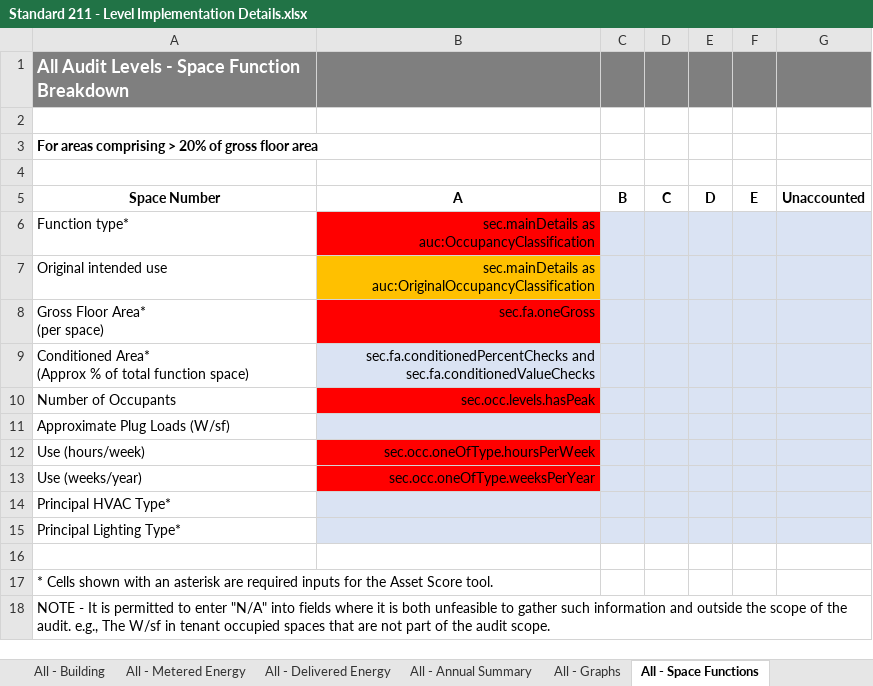
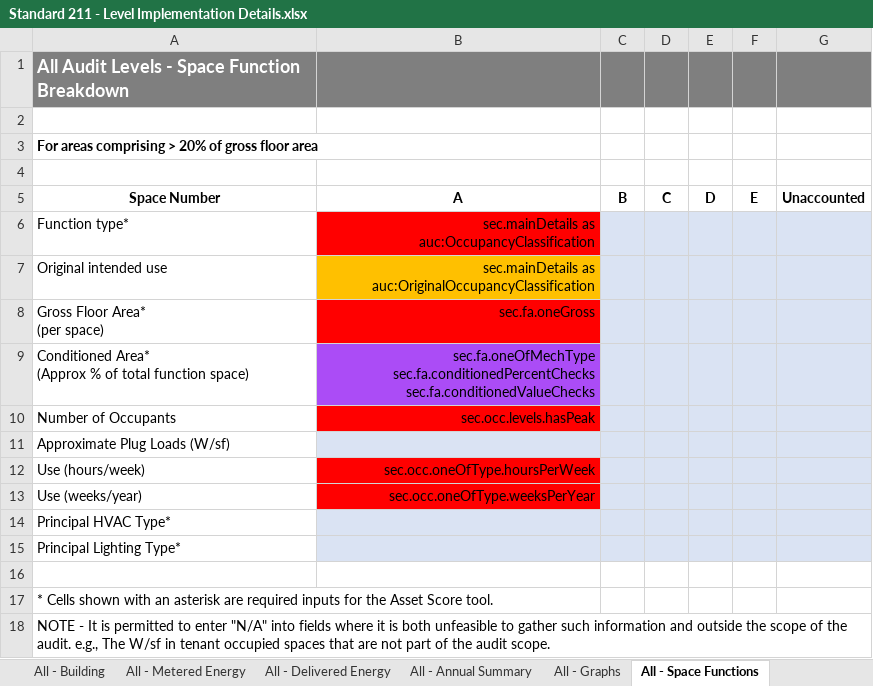
Before and after one commit to BuildingSync/TestSuite, an Excel workbook: docs/Standard 211 - Level Implementation Details.xlsx, sheet All - Space Functions, drawn as a sheet; values as stored, in another font and other column widths than the file's, no borders; ↵ is a line break in a cell; the diff names each change by its address in the sheet, - before the commit and + after, or states it on an @@ line.

Commit message:
Tests written for all schematron functions in rootElements.sch

```diff
--- a/docs/Standard 211 - Level Implementation Details.xlsx (sheet All - Space Functions)
+++ b/docs/Standard 211 - Level Implementation Details.xlsx (sheet All - Space Functions)
-B9 (A): sec.fa.conditionedPercentChecks and sec.fa.conditionedValueChecks
+B9 (A): sec.fa.oneOfMechType ↵ sec.fa.conditionedPercentChecks ↵ sec.fa.conditionedValueChecks
-B9 fill: #DAE3F3
+B9 fill: #AB4CF6
```
Also changed, not shown: sheet All - Building, 15 other files.
